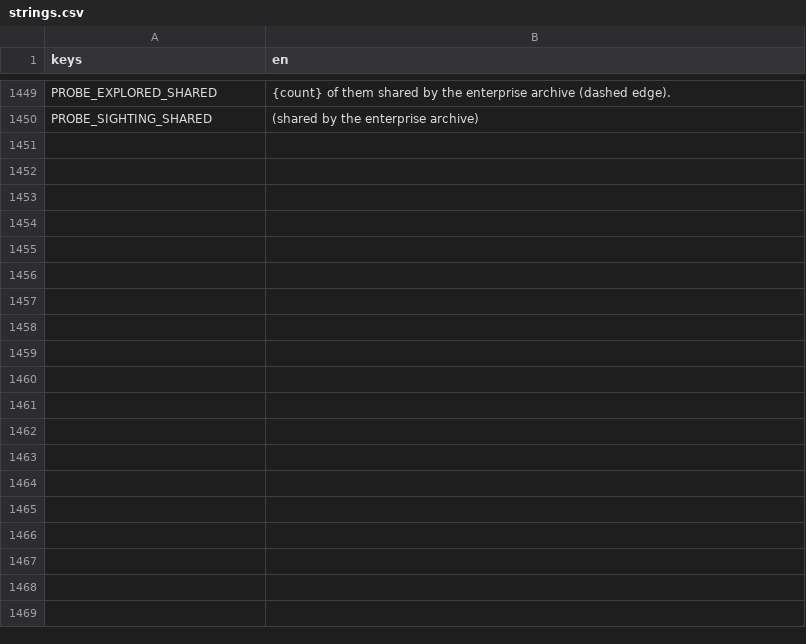
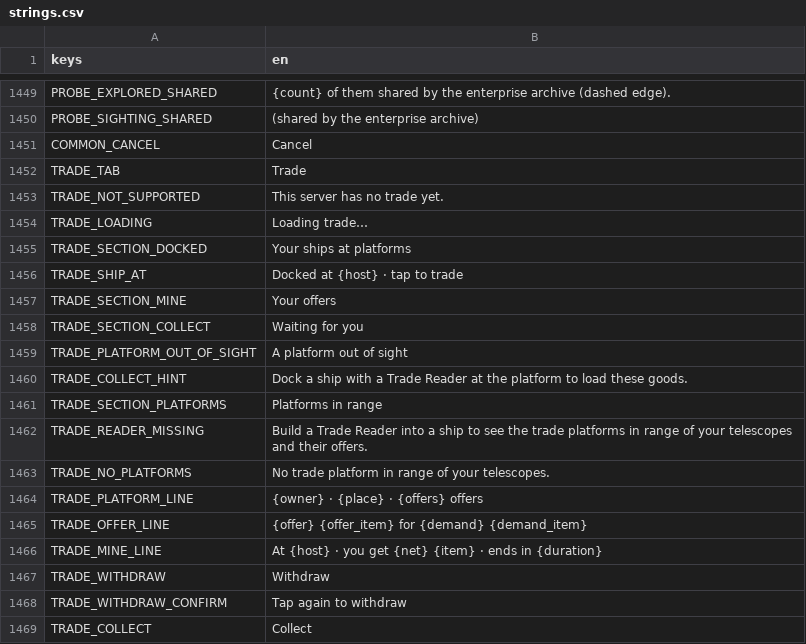
Before and after one commit to speedygtd-te/trade-empire2-frontend, a CSV file: i18n/strings.csv, drawn as a sheet; only a part is shown, gaps mark what is left out; the diff covers the shown part only.

```diff
--- a/i18n/strings.csv
+++ b/i18n/strings.csv
@@ -1452 +1452,20 @@ PROBE_EXPLORED_SHARED,{count} of them shared by the enterprise archive (dashed e
 PROBE_SIGHTING_SHARED,(shared by the enterprise archive)
+COMMON_CANCEL,Cancel
+TRADE_TAB,Trade
+TRADE_NOT_SUPPORTED,This server has no trade yet.
+TRADE_LOADING,Loading trade…
+TRADE_SECTION_DOCKED,Your ships at platforms
+TRADE_SHIP_AT,Docked at {host} · tap to trade
+TRADE_SECTION_MINE,Your offers
+TRADE_SECTION_COLLECT,Waiting for you
+TRADE_PLATFORM_OUT_OF_SIGHT,A platform out of sight
+TRADE_COLLECT_HINT,Dock a ship with a Trade Reader at the platform to load these goods.
+TRADE_SECTION_PLATFORMS,Platforms in range
+TRADE_READER_MISSING,Build a Trade Reader into a ship to see the trade platforms in range of your telescopes and their offers.
+TRADE_NO_PLATFORMS,No trade platform in range of your telescopes.
+TRADE_PLATFORM_LINE,{owner} · {place} · {offers} offers
+TRADE_OFFER_LINE,{offer} {offer_item} for {demand} {demand_item}
+TRADE_MINE_LINE,At {host} · you get {net} {item} · ends in {duration}
+TRADE_WITHDRAW,Withdraw
+TRADE_WITHDRAW_CONFIRM,Tap again to withdraw
+TRADE_COLLECT,Collect
```
Also changed, not shown: 50 added rows and 1 edited cell elsewhere in this file, 22 other files.
